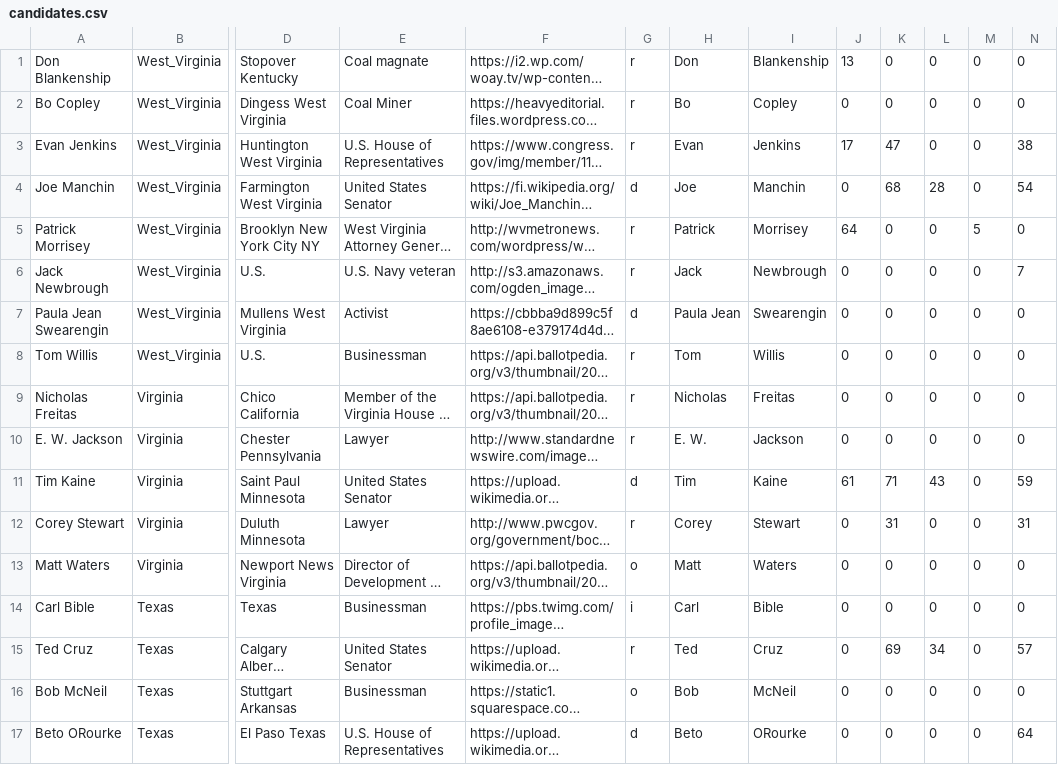
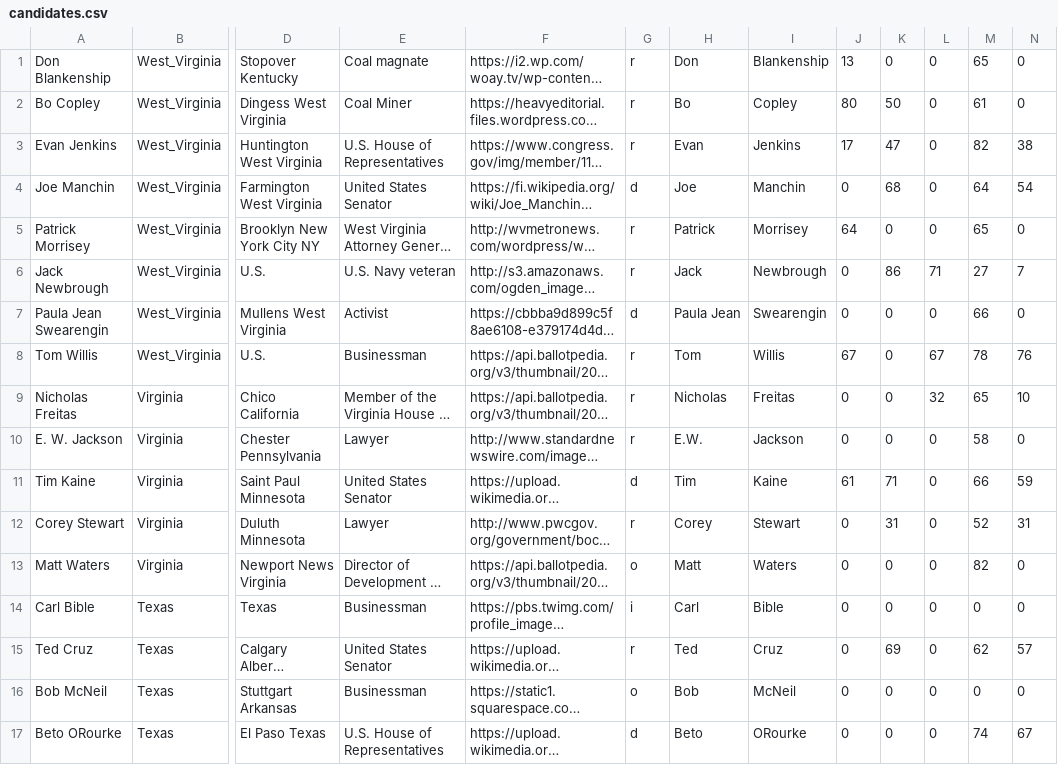
Before and after one commit to mslovett21/Bad_Press, a CSV file: BadPressWebsite/BPW/candidates.csv, drawn as a sheet; only a part is shown, gaps mark what is left out; long unchanged cells end in …; the diff names each change by its address in the sheet, - before the commit and + after, or states it on an @@ line.

```diff
--- a/BadPressWebsite/BPW/candidates.csv
+++ b/BadPressWebsite/BPW/candidates.csv
-M1: 0
+M1: 65
-J2: 0
+J2: 80
-K2: 0
+K2: 50
-M2: 0
+M2: 61
-M3: 0
+M3: 82
-L4: 28
+L4: 0
-M4: 0
+M4: 64
-M5: 5
+M5: 65
-K6: 0
+K6: 86
-L6: 0
+L6: 71
-M6: 0
+M6: 27
-M7: 0
+M7: 66
-J8: 0
+J8: 67
-L8: 0
+L8: 67
-M8: 0
+M8: 78
-N8: 0
+N8: 76
-L9: 0
+L9: 32
-M9: 0
+M9: 65
-N9: 0
+N9: 10
-H10: E. W.
+H10: E.W.
-M10: 0
+M10: 58
-L11: 43
+L11: 0
-M11: 0
+M11: 66
-M12: 0
+M12: 52
-M13: 0
+M13: 82
-L15: 34
+L15: 0
-M15: 0
+M15: 62
-M17: 0
+M17: 74
-N17: 64
+N17: 67
```
Also changed, not shown: BadPressWebsite/BPW/cloud.csv, BadPressWebsite/BPW/issues.csv, 10 other files.
